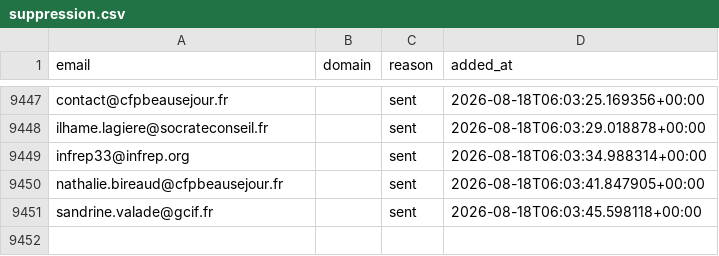
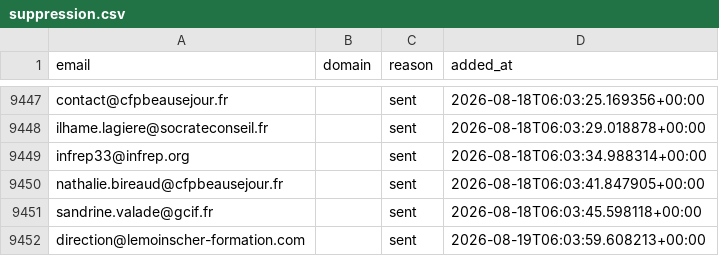
Before and after one commit to romtaug2/SupportAI-Emailing, a CSV file: emailing/data/suppression.csv, drawn as a sheet; only a part is shown, gaps mark what is left out.

Commit message:
chore: persist suppression (envois SupportAI)

```diff
--- a/emailing/data/suppression.csv
+++ b/emailing/data/suppression.csv
@@ -9451 +9451,2 @@ nathalie.bireaud@cfpbeausejour.fr,,sent,2026-08-18T06:03:41.847905+00:00
 sandrine.valade@gcif.fr,,sent,2026-08-18T06:03:45.598118+00:00
+direction@lemoinscher-formation.com,,sent,2026-08-19T06:03:59.608213+00:00
```
